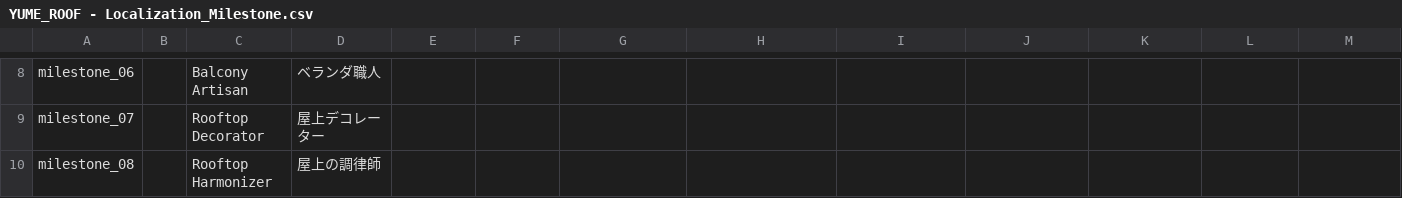
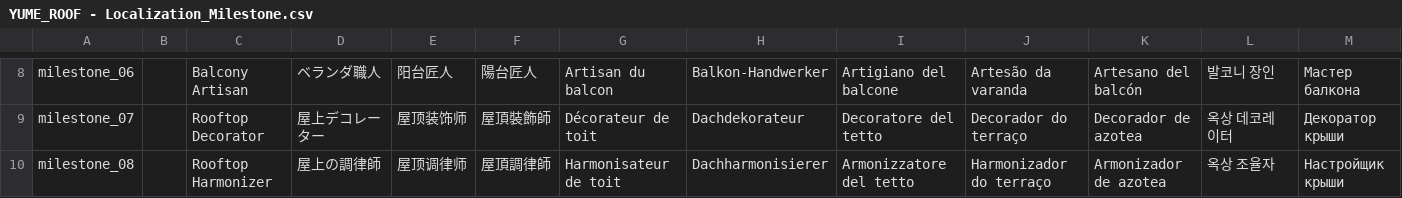
Before and after one commit to rivinext/YUMEROOF, a CSV file: Data/YUME_ROOF - Localization_Milestone.csv, drawn as a sheet; only a part is shown, gaps mark what is left out; the diff covers the shown part only; the diff names each change by its address in the sheet, - before the commit and + after, or states it on an @@ line.

```diff
--- a/Data/YUME_ROOF - Localization_Milestone.csv
+++ b/Data/YUME_ROOF - Localization_Milestone.csv
-E8: (empty)
+E8: 阳台匠人
-F8: (empty)
+F8: 陽台匠人
-G8: (empty)
+G8: Artisan du balcon
-H8: (empty)
+H8: Balkon-Handwerker
-I8: (empty)
+I8: Artigiano del balcone
-J8: (empty)
+J8: Artesão da varanda
-K8: (empty)
+K8: Artesano del balcón
-L8: (empty)
+L8: 발코니 장인
-M8: (empty)
+M8: Мастер балкона
-E9: (empty)
+E9: 屋顶装饰师
-F9: (empty)
+F9: 屋頂裝飾師
-G9: (empty)
+G9: Décorateur de toit
-H9: (empty)
+H9: Dachdekorateur
-I9: (empty)
+I9: Decoratore del tetto
-J9: (empty)
+J9: Decorador do terraço
-K9: (empty)
+K9: Decorador de azotea
-L9: (empty)
+L9: 옥상 데코레이터
-M9: (empty)
+M9: Декоратор крыши
-E10: (empty)
+E10: 屋顶调律师
-F10: (empty)
+F10: 屋頂調律師
-G10: (empty)
+G10: Harmonisateur de toit
-H10: (empty)
+H10: Dachharmonisierer
-I10: (empty)
+I10: Armonizzatore del tetto
-J10: (empty)
+J10: Harmonizador do terraço
-K10: (empty)
+K10: Armonizador de azotea
-L10: (empty)
+L10: 옥상 조율자
-M10: (empty)
+M10: Настройщик крыши
```
Also changed, not shown: 63 edited cells elsewhere in this file.
